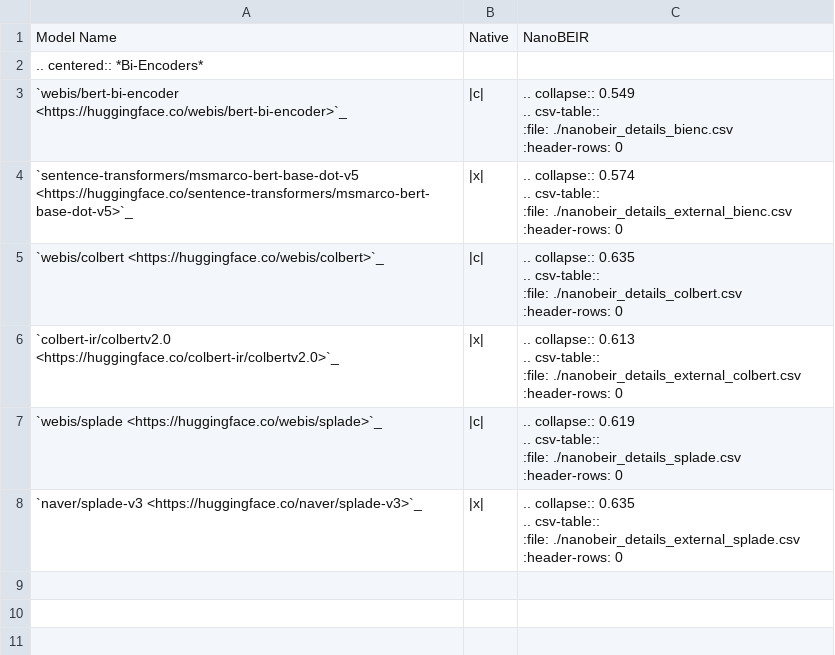
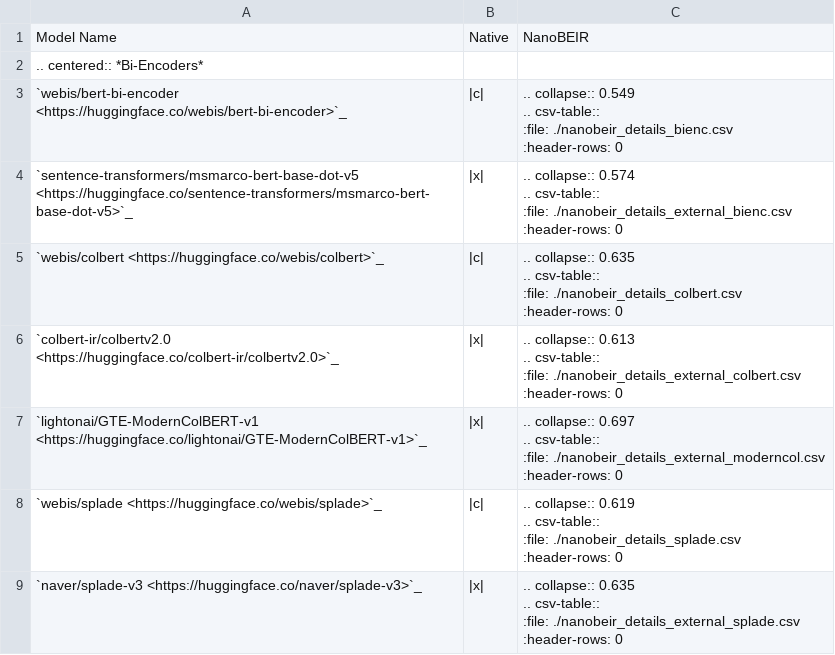
Before and after one commit to webis-de/lightning-ir, a CSV file: docs/models/retrieval.csv, drawn as a sheet; ↵ is a line break in a cell; the diff names each change by its address in the sheet, - before the commit and + after, or states it on an @@ line.

Commit message:
add retrieval scores for ModernColBERT model on NanoBEIR dataset

```diff
--- a/docs/models/retrieval.csv
+++ b/docs/models/retrieval.csv
+row 7: `lightonai/GTE-ModernColBERT-v1 <https://huggingface.co/lightonai/GTE-ModernColBERT-v1>`_ | |x| | .. collapse:: 0.697 ↵ .. csv-table:: ↵ :file: ./nanobeir_details_external_moderncol.csv ↵ :header-rows: 0
```
Also changed, not shown: 1 other file.
